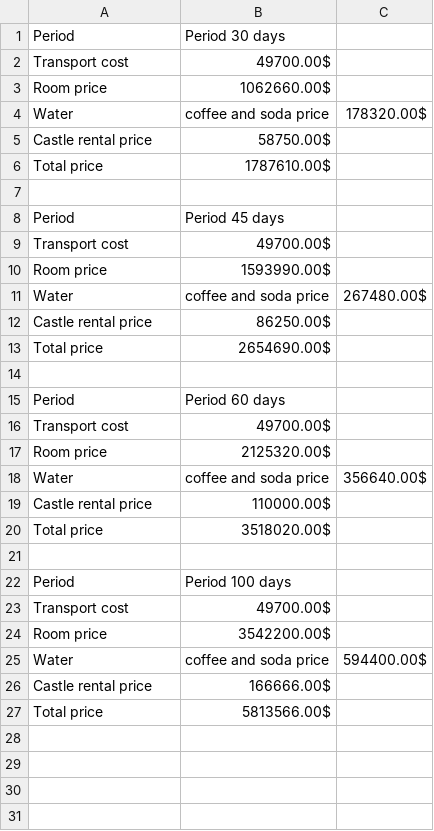
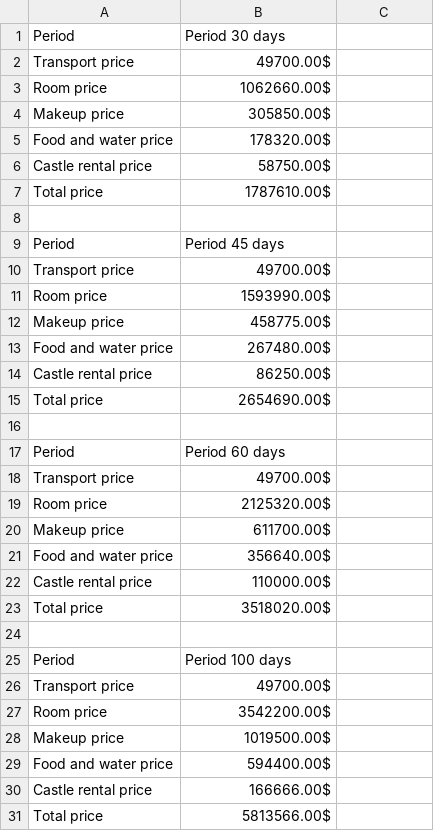
Before and after one commit to Cipppp/monsters-and-lions, a CSV file: data/generated/finalPrices.csv, drawn as a sheet.

```diff
--- a/data/generated/finalPrices.csv
+++ b/data/generated/finalPrices.csv
@@ -1,5 +1,6 @@
 Period,Period 30 days
-Transport cost,49700.00$
+Transport price,49700.00$
 Room price,1062660.00$
-Water, coffee and soda price,178320.00$
+Makeup price,305850.00$
+Food and water price,178320.00$
 Castle rental price,58750.00$
@@ -8,5 +9,6 @@ Total price,1787610.00$
 Period,Period 45 days
-Transport cost,49700.00$
+Transport price,49700.00$
 Room price,1593990.00$
-Water, coffee and soda price,267480.00$
+Makeup price,458775.00$
+Food and water price,267480.00$
 Castle rental price,86250.00$
@@ -15,5 +17,6 @@ Total price,2654690.00$
 Period,Period 60 days
-Transport cost,49700.00$
+Transport price,49700.00$
 Room price,2125320.00$
-Water, coffee and soda price,356640.00$
+Makeup price,611700.00$
+Food and water price,356640.00$
 Castle rental price,110000.00$
@@ -22,5 +25,6 @@ Total price,3518020.00$
 Period,Period 100 days
-Transport cost,49700.00$
+Transport price,49700.00$
 Room price,3542200.00$
-Water, coffee and soda price,594400.00$
+Makeup price,1019500.00$
+Food and water price,594400.00$
 Castle rental price,166666.00$
```
Also changed, not shown: data/generated/figurants.csv, data/generated/finalCast.csv, 12 other files.
